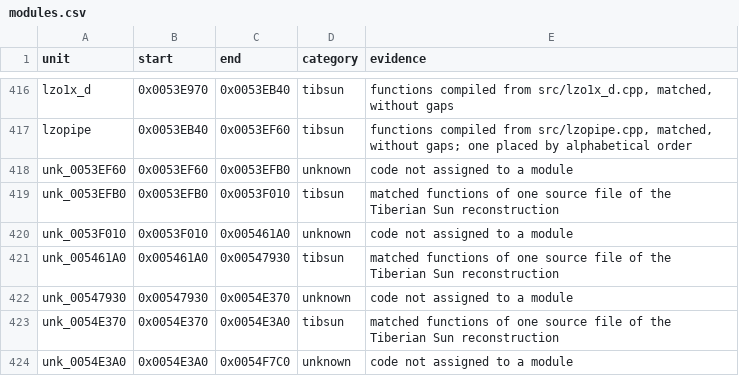
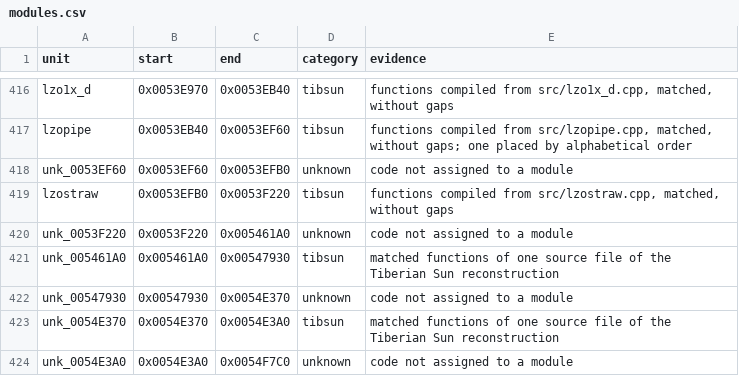
Before and after one commit to mischa85/RedAlert2, a CSV file: config/ra2-1.006/modules.csv, drawn as a sheet; only a part is shown, gaps mark what is left out.

```diff
--- a/config/ra2-1.006/modules.csv
+++ b/config/ra2-1.006/modules.csv
@@ -418,4 +418,4 @@ lzopipe,0x0053EB40,0x0053EF60,tibsun,"functions compiled from src/lzopipe.cpp, m
 unk_0053EF60,0x0053EF60,0x0053EFB0,unknown,code not assigned to a module
-unk_0053EFB0,0x0053EFB0,0x0053F010,tibsun,matched functions of one source file of the Tiberian Sun reconstruction
-unk_0053F010,0x0053F010,0x005461A0,unknown,code not assigned to a module
+lzostraw,0x0053EFB0,0x0053F220,tibsun,"functions compiled from src/lzostraw.cpp, matched, without gaps"
+unk_0053F220,0x0053F220,0x005461A0,unknown,code not assigned to a module
 unk_005461A0,0x005461A0,0x00547930,tibsun,matched functions of one source file of the Tiberian Sun reconstruction
```
Also changed, not shown: config/ra2-1.006/functions.csv, config/ra2-1.006/names.csv.
